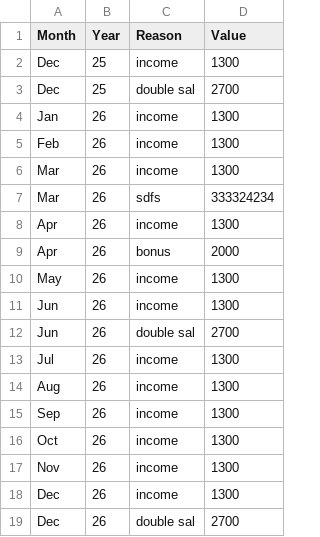
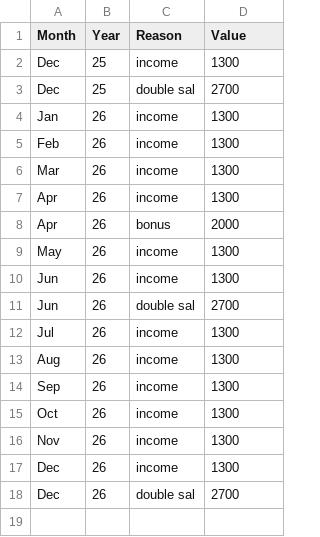
Before and after one commit to AhmadSidaoui/ahmadsidaoui.github.io, a CSV file: backend/savings_data.csv, drawn as a sheet.

Commit message:
Update CSV via server

```diff
--- a/backend/savings_data.csv
+++ b/backend/savings_data.csv
@@ -6,3 +6,2 @@ Feb,26,income,1300
 Mar,26,income,1300
-Mar,26,sdfs,333324234
 Apr,26,income,1300
```
